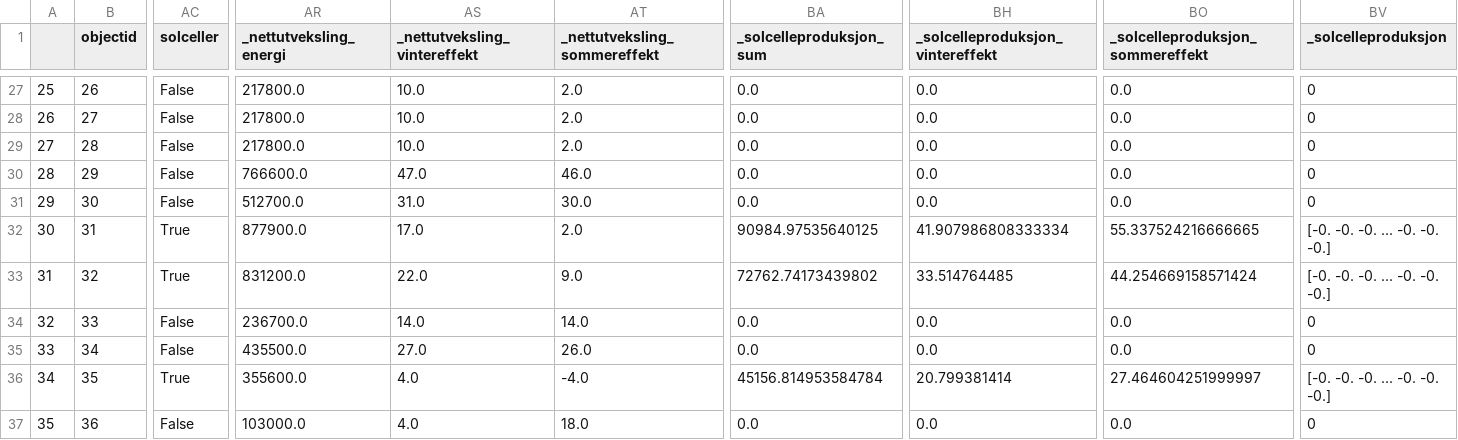
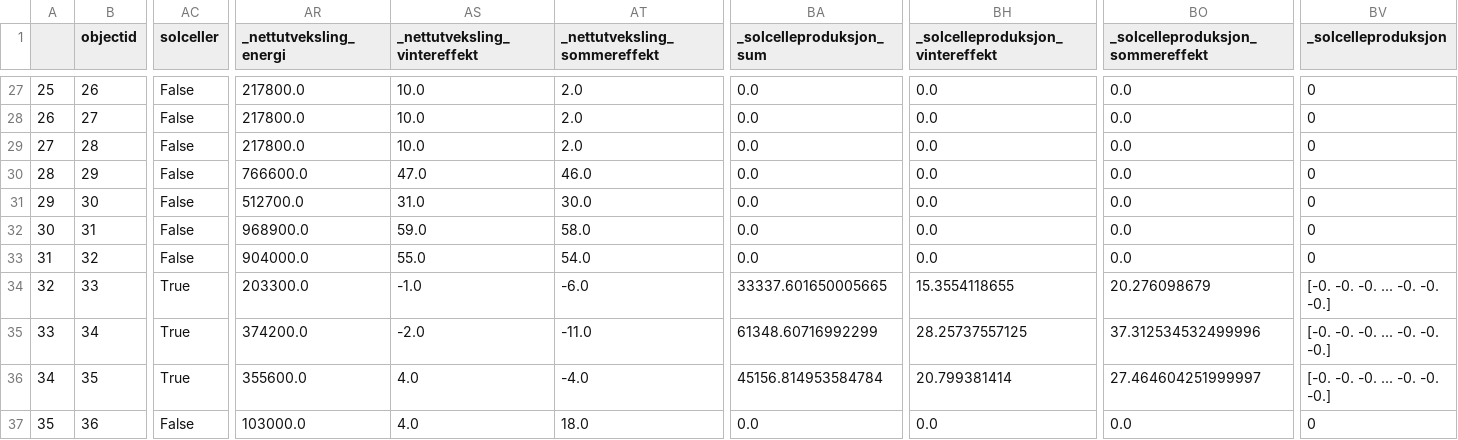
Before and after one commit to magnesyljuasen/streamlit-kringsjaa, a CSV file: output/Halvparten av alle bygg med solceller_unfiltered.csv, drawn as a sheet; only a part is shown, gaps mark what is left out; the diff covers the shown part only; the diff names each change by its address in the sheet, - before the commit and + after, or states it on an @@ line.

```diff
--- a/output/Halvparten av alle bygg med solceller_unfiltered.csv
+++ b/output/Halvparten av alle bygg med solceller_unfiltered.csv
-AC32:AC33 (solceller): True
+AC32:AC33 (solceller): False
-AR32 (_nettutveksling_energi): 877900.0
+AR32 (_nettutveksling_energi): 968900.0
-AS32 (_nettutveksling_vintereffekt): 17.0
+AS32 (_nettutveksling_vintereffekt): 59.0
-AT32 (_nettutveksling_sommereffekt): 2.0
+AT32 (_nettutveksling_sommereffekt): 58.0
-BA32 (_solcelleproduksjon_sum): 90984.97535640125
+BA32 (_solcelleproduksjon_sum): 0.0
-BH32 (_solcelleproduksjon_vintereffekt): 41.907986808333334
+BH32 (_solcelleproduksjon_vintereffekt): 0.0
-BO32 (_solcelleproduksjon_sommereffekt): 55.337524216666665
+BO32 (_solcelleproduksjon_sommereffekt): 0.0
-BV32:BV33 (_solcelleproduksjon): [-0. -0. -0. ... -0. -0. -0.]
+BV32:BV33 (_solcelleproduksjon): 0
-AR33 (_nettutveksling_energi): 831200.0
+AR33 (_nettutveksling_energi): 904000.0
-AS33 (_nettutveksling_vintereffekt): 22.0
+AS33 (_nettutveksling_vintereffekt): 55.0
-AT33 (_nettutveksling_sommereffekt): 9.0
+AT33 (_nettutveksling_sommereffekt): 54.0
-BA33 (_solcelleproduksjon_sum): 72762.74173439802
+BA33 (_solcelleproduksjon_sum): 0.0
-BH33 (_solcelleproduksjon_vintereffekt): 33.514764485
+BH33 (_solcelleproduksjon_vintereffekt): 0.0
-BO33 (_solcelleproduksjon_sommereffekt): 44.254669158571424
+BO33 (_solcelleproduksjon_sommereffekt): 0.0
-AC34:AC35 (solceller): False
+AC34:AC35 (solceller): True
-AR34 (_nettutveksling_energi): 236700.0
+AR34 (_nettutveksling_energi): 203300.0
-AS34 (_nettutveksling_vintereffekt): 14.0
+AS34 (_nettutveksling_vintereffekt): -1.0
-AT34 (_nettutveksling_sommereffekt): 14.0
+AT34 (_nettutveksling_sommereffekt): -6.0
-BA34 (_solcelleproduksjon_sum): 0.0
+BA34 (_solcelleproduksjon_sum): 33337.601650005665
-BH34 (_solcelleproduksjon_vintereffekt): 0.0
+BH34 (_solcelleproduksjon_vintereffekt): 15.3554118655
-BO34 (_solcelleproduksjon_sommereffekt): 0.0
+BO34 (_solcelleproduksjon_sommereffekt): 20.276098679
-BV34:BV35 (_solcelleproduksjon): 0
+BV34:BV35 (_solcelleproduksjon): [-0. -0. -0. ... -0. -0. -0.]
-AR35 (_nettutveksling_energi): 435500.0
+AR35 (_nettutveksling_energi): 374200.0
-AS35 (_nettutveksling_vintereffekt): 27.0
+AS35 (_nettutveksling_vintereffekt): -2.0
-AT35 (_nettutveksling_sommereffekt): 26.0
+AT35 (_nettutveksling_sommereffekt): -11.0
-BA35 (_solcelleproduksjon_sum): 0.0
+BA35 (_solcelleproduksjon_sum): 61348.60716992299
-BH35 (_solcelleproduksjon_vintereffekt): 0.0
+BH35 (_solcelleproduksjon_vintereffekt): 28.25737557125
-BO35 (_solcelleproduksjon_sommereffekt): 0.0
+BO35 (_solcelleproduksjon_sommereffekt): 37.312534532499996
```
Also changed, not shown: 56 edited cells elsewhere in this file, output/Alle bygg med solceller og grunnvarme_unfiltered.csv, output/Alle bygg med solceller_unfiltered.csv, 18 other files.
